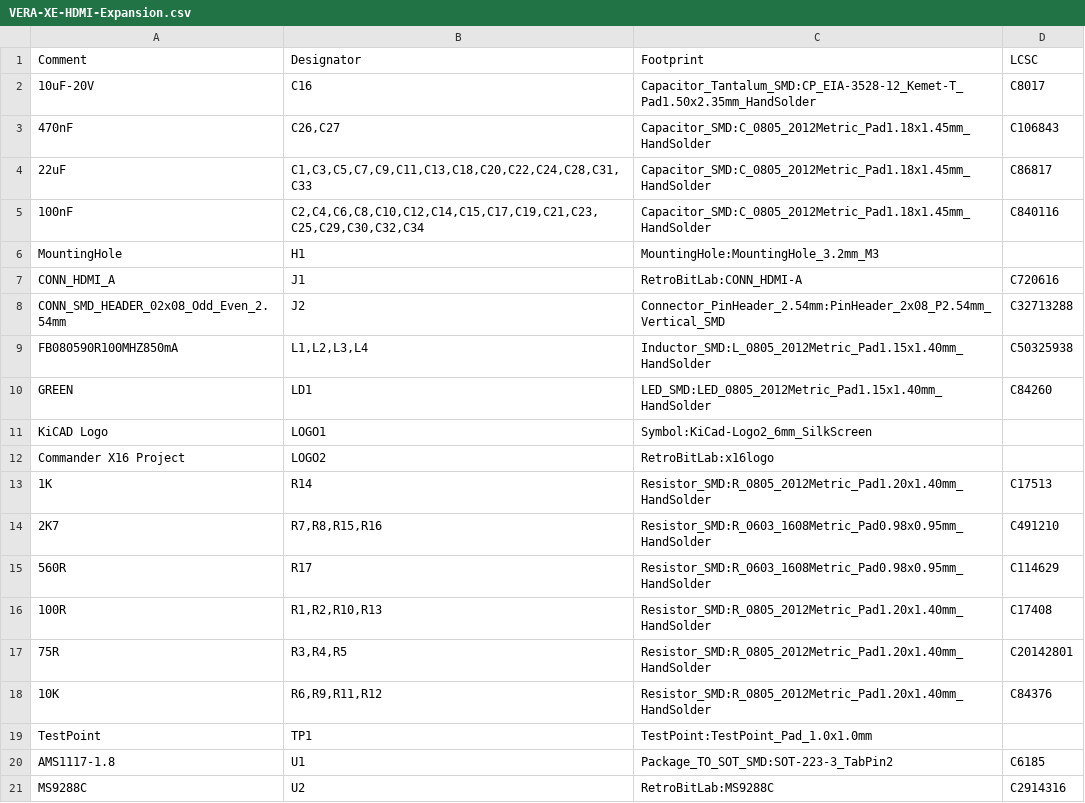
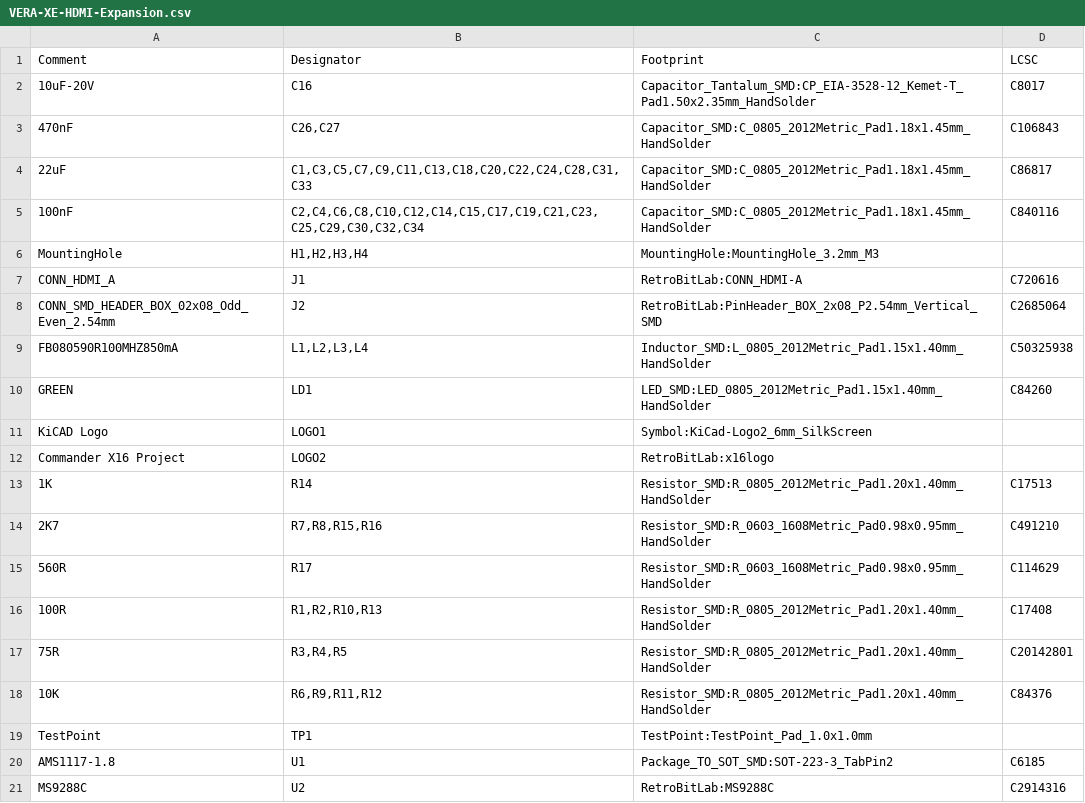
Before and after one commit to gianlucarenzi/Vera-Module-RBL-XE, a CSV file: VERA-XE-HDMI-Expansion/VERA-XE-HDMI-Expansion.csv, drawn as a sheet.

```diff
--- a/VERA-XE-HDMI-Expansion/VERA-XE-HDMI-Expansion.csv
+++ b/VERA-XE-HDMI-Expansion/VERA-XE-HDMI-Expansion.csv
@@ -5,5 +5,5 @@ Comment,Designator,Footprint,LCSC
 "100nF","C2,C4,C6,C8,C10,C12,C14,C15,C17,C19,C21,C23,C25,C29,C30,C32,C34","Capacitor_SMD:C_0805_2012Metric_Pad1.18x1.45mm_HandSolder","C840116"
-"MountingHole","H1","MountingHole:MountingHole_3.2mm_M3",""
+"MountingHole","H1,H2,H3,H4","MountingHole:MountingHole_3.2mm_M3",""
 "CONN_HDMI_A","J1","RetroBitLab:CONN_HDMI-A","C720616"
-"CONN_SMD_HEADER_02x08_Odd_Even_2.54mm","J2","Connector_PinHeader_2.54mm:PinHeader_2x08_P2.54mm_Vertical_SMD","C32713288"
+"CONN_SMD_HEADER_BOX_02x08_Odd_Even_2.54mm","J2","RetroBitLab:PinHeader_BOX_2x08_P2.54mm_Vertical_SMD","C2685064"
 "FB080590R100MHZ850mA","L1,L2,L3,L4","Inductor_SMD:L_0805_2012Metric_Pad1.15x1.40mm_HandSolder","C50325938"
```
Also changed, not shown: VERA-MODULE-RBL.csv, VERA-XE-HDMI-Expansion/VERA-XE-HDMI-Expansion_cpl_bot.csv, 33 other files.
